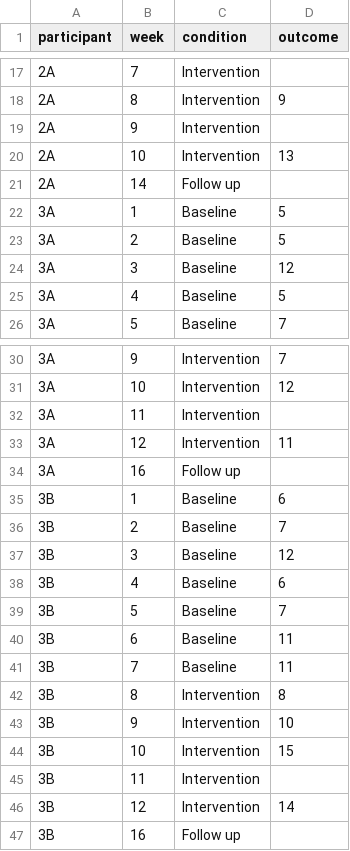
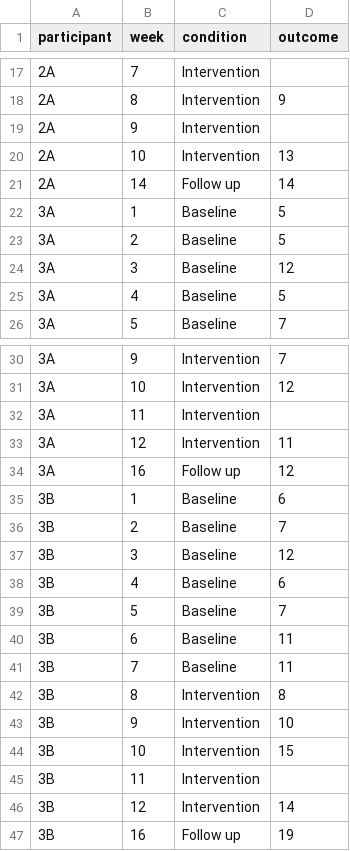
Before and after one commit to saratessa/pilot_ptworkshop, a CSV file: data_time.csv, drawn as a sheet; only a part is shown, gaps mark what is left out.

Commit message:
updating maint data

```diff
--- a/data_time.csv
+++ b/data_time.csv
@@ -20,3 +20,3 @@ participant ,week,condition,outcome
 2A,10,Intervention,13
-2A,14,Follow up,
+2A,14,Follow up,14
 3A,1,Baseline,5
@@ -33,3 +33,3 @@ participant ,week,condition,outcome
 3A,12,Intervention,11
-3A,16,Follow up,
+3A,16,Follow up,12
 3B,1,Baseline,6
@@ -46,2 +46,2 @@ participant ,week,condition,outcome
 3B,12,Intervention,14
-3B,16,Follow up,
+3B,16,Follow up,19
```
Also changed, not shown: data_attempts.csv, data_written.csv.
